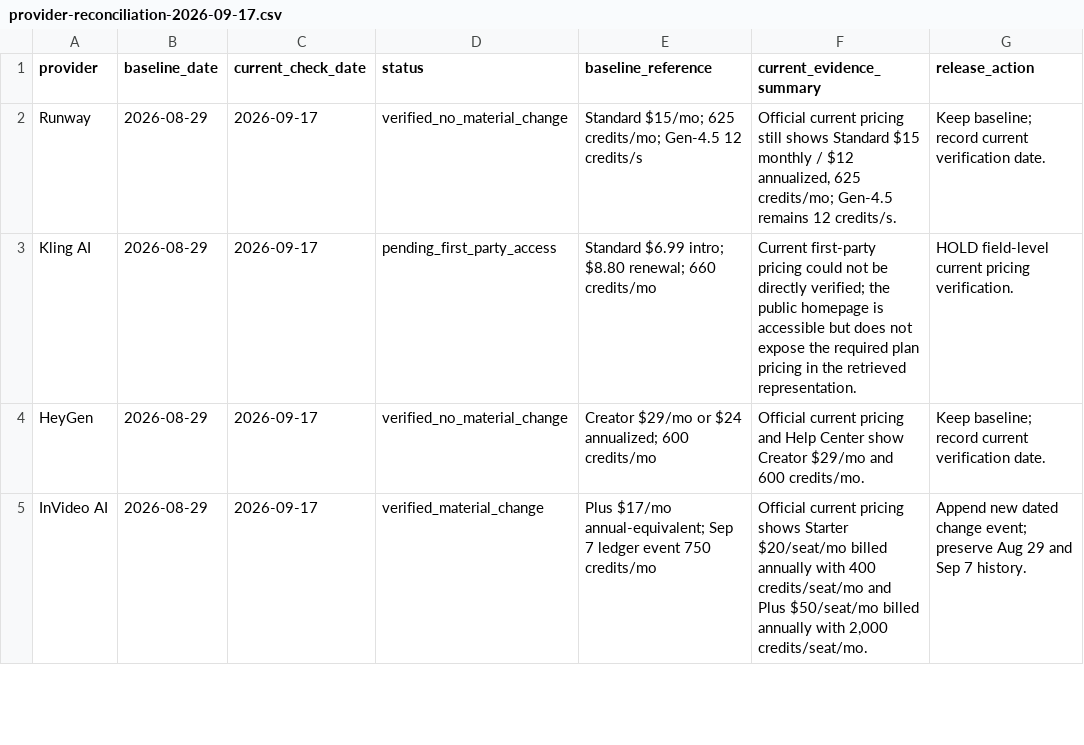
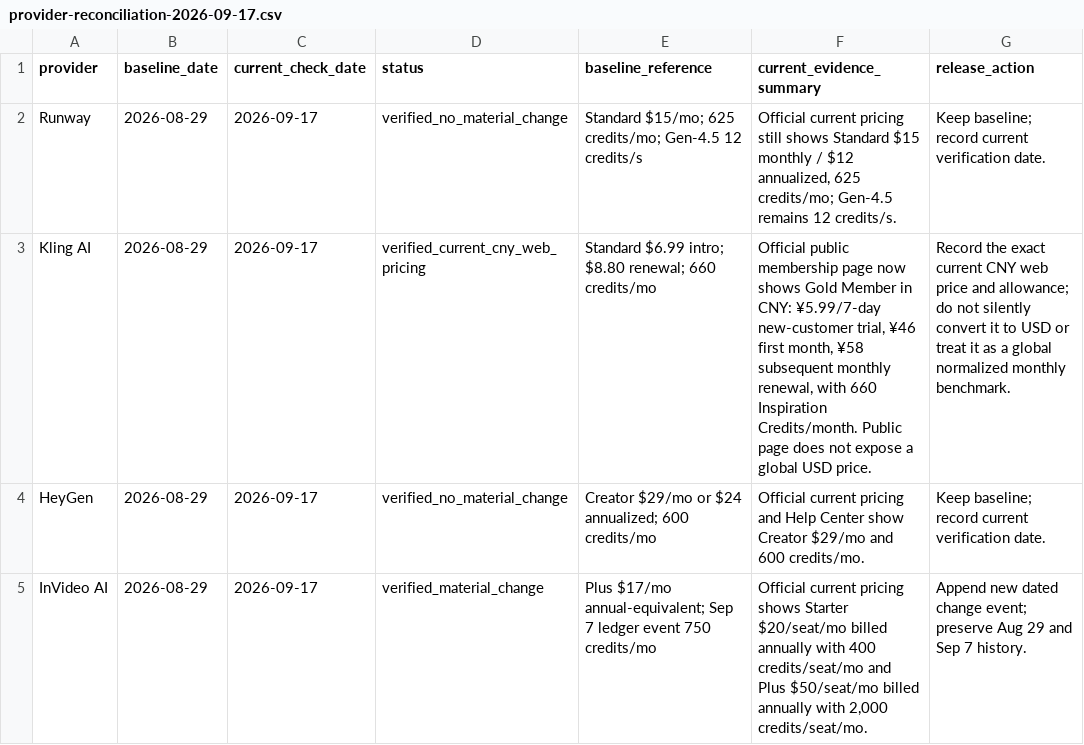
Before and after one commit to baraemest-gif/ai-video-signal-research, a CSV file: reconciliation/provider-reconciliation-2026-09-17.csv, drawn as a sheet; only a part is shown.

Commit message:
Resolve Kling reconciliation with current public CNY pricing

```diff
--- a/reconciliation/provider-reconciliation-2026-09-17.csv
+++ b/reconciliation/provider-reconciliation-2026-09-17.csv
@@ -2,3 +2,3 @@ provider,baseline_date,current_check_date,status,baseline_reference,current_evid
 Runway,2026-08-29,2026-09-17,verified_no_material_change,"Standard $15/mo; 625 credits/mo; Gen-4.5 12 credits/s","Official current pricing still shows Standard $15 monthly / $12 annualized, 625 credits/mo; Gen-4.5 remains 12 credits/s.","Keep baseline; record current verification date."
-Kling AI,2026-08-29,2026-09-17,pending_first_party_access,"Standard $6.99 intro; $8.80 renewal; 660 credits/mo","Current first-party pricing could not be directly verified; the public homepage is accessible but does not expose the required plan pricing in the retrieved representation.","HOLD field-level current pricing verification."
+Kling AI,2026-08-29,2026-09-17,verified_current_cny_web_pricing,"Standard $6.99 intro; $8.80 renewal; 660 credits/mo","Official public membership page now shows Gold Member in CNY: ¥5.99/7-day new-customer trial, ¥46 first month, ¥58 subsequent monthly renewal, with 660 Inspiration Credits/month. Public page does not expose a global USD price.","Record the exact current CNY web price and allowance; do not silently convert it to USD or treat it as a global normalized monthly benchmark."
 HeyGen,2026-08-29,2026-09-17,verified_no_material_change,"Creator $29/mo or $24 annualized; 600 credits/mo","Official current pricing and Help Center show Creator $29/mo and 600 credits/mo.","Keep baseline; record current verification date."
```
